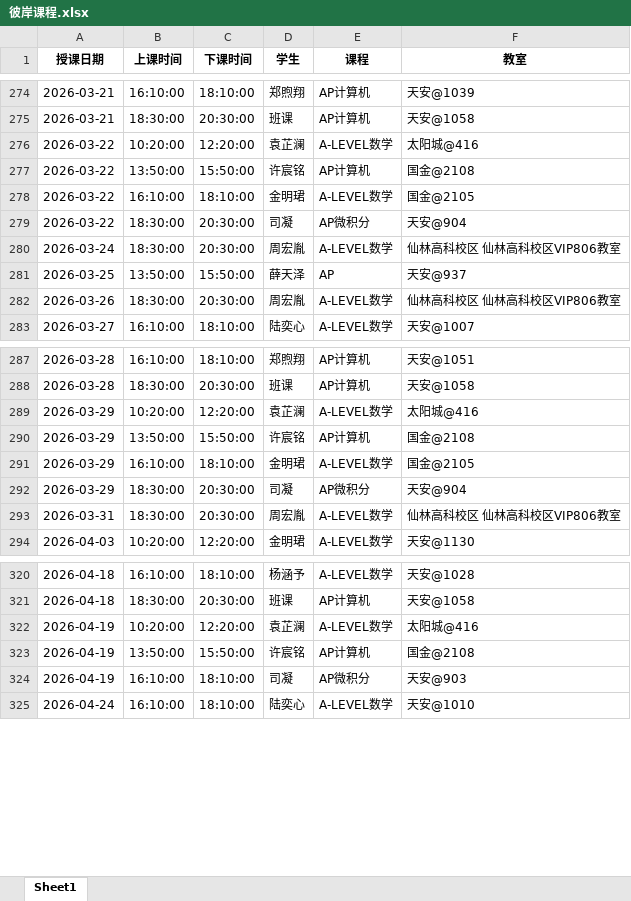
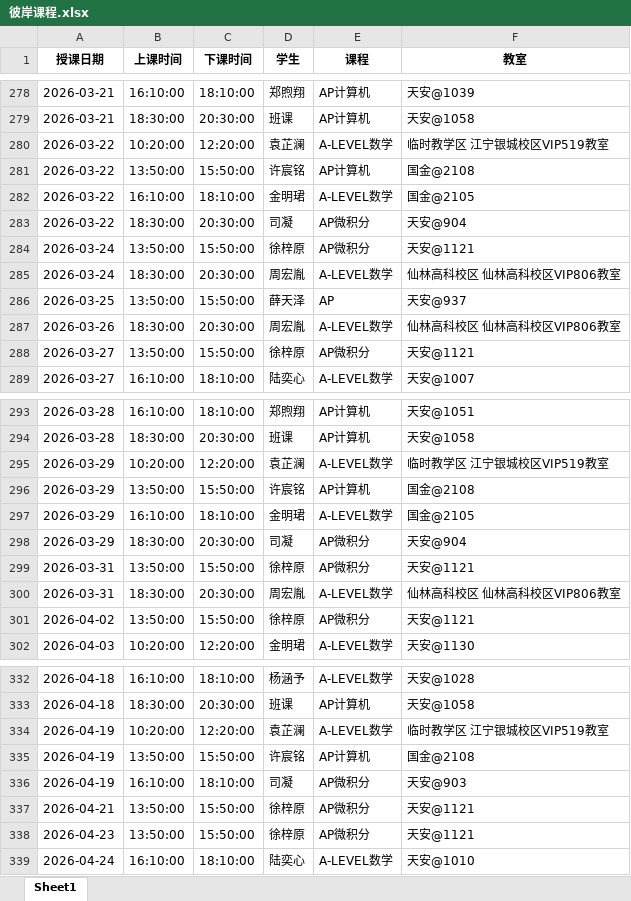
Before and after one commit to xiulikun/course-schedule, an Excel workbook: 彼岸课程.xlsx, sheet Sheet1, drawn as a sheet; only a part is shown, gaps mark what is left out; values as stored, in another font and other column widths than the file's, no borders; addresses are those after the commit; the diff covers the shown part only; the diff names each change by its address in the sheet, - before the commit and + after, or states it on an @@ line.

```diff
--- a/彼岸课程.xlsx (sheet Sheet1)
+++ b/彼岸课程.xlsx (sheet Sheet1)
-F280 (教室): 太阳城@416
+F280 (教室): 临时教学区 江宁银城校区VIP519教室
+row 284: 2026-03-24 | 13:50:00 | 15:50:00 | 徐梓原 | AP微积分 | 天安@1121
+row 288: 2026-03-27 | 13:50:00 | 15:50:00 | 徐梓原 | AP微积分 | 天安@1121
-F295 (教室): 太阳城@416
+F295 (教室): 临时教学区 江宁银城校区VIP519教室
+row 299: 2026-03-31 | 13:50:00 | 15:50:00 | 徐梓原 | AP微积分 | 天安@1121
+row 301: 2026-04-02 | 13:50:00 | 15:50:00 | 徐梓原 | AP微积分 | 天安@1121
-F334 (教室): 太阳城@416
+F334 (教室): 临时教学区 江宁银城校区VIP519教室
+row 337: 2026-04-21 | 13:50:00 | 15:50:00 | 徐梓原 | AP微积分 | 天安@1121
+row 338: 2026-04-23 | 13:50:00 | 15:50:00 | 徐梓原 | AP微积分 | 天安@1121
```
Also changed, not shown: 12 added rows and 8 edited cells elsewhere in this sheet.
